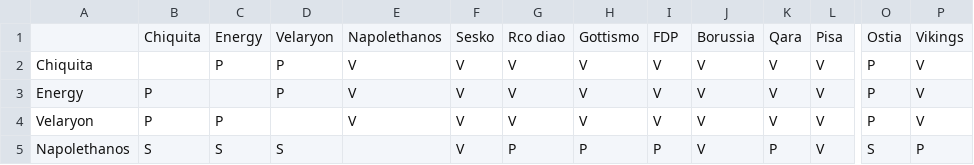
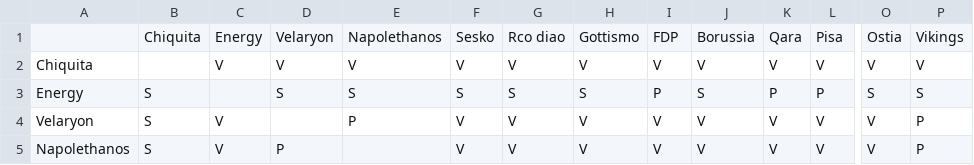
Before and after one commit to Cristian6716/battleroyale, a CSV file: scontri_diretti.csv, drawn as a sheet; only a part is shown, gaps mark what is left out; the diff covers the shown part only; the diff names each change by its address in the sheet, - before the commit and + after, or states it on an @@ line.

Commit message:
Update scontri_diretti.csv

```diff
--- a/scontri_diretti.csv
+++ b/scontri_diretti.csv
-C2: P
+C2: V
-D2: P
+D2: V
-O2: P
+O2: V
-B3:B4: P
+B3:B4: S
-D3: P
+D3: S
-E3: V
+E3: S
-F3: V
+F3: S
-G3: V
+G3: S
-H3: V
+H3: S
-I3: V
+I3: P
-J3: V
+J3: S
-K3: V
+K3: P
-L3: V
+L3: P
-O3: P
+O3: S
-P3: V
+P3: S
-C4: P
+C4: V
-E4: V
+E4: P
-O4: P
+O4: V
-P4: V
+P4: P
-C5: S
+C5: V
-D5: S
+D5: P
-G5: P
+G5: V
-H5: P
+H5: V
-I5: P
+I5: V
-K5: P
+K5: V
-O5: S
+O5: V
```
Also changed, not shown: 99 edited cells elsewhere in this file.
